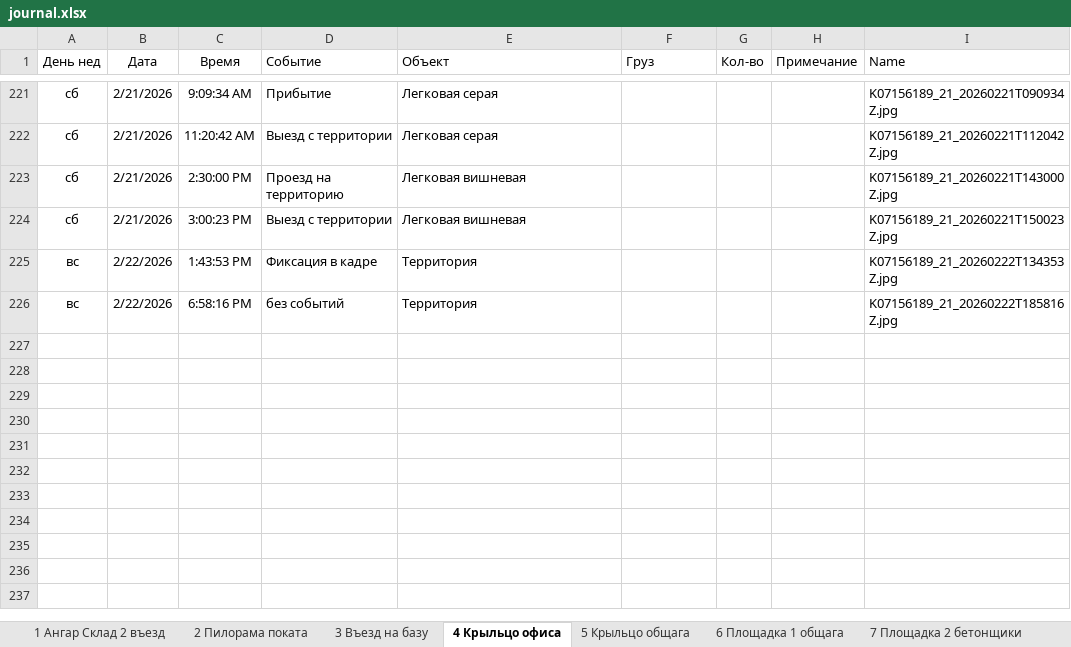
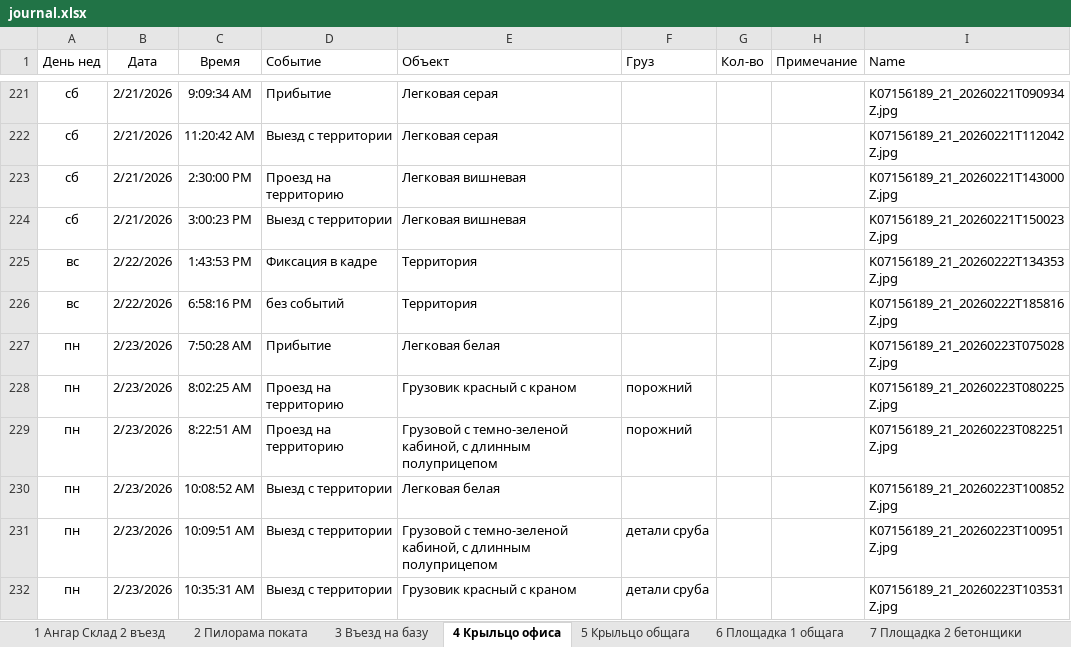
Before and after one commit to lartar02-cloud/videonablyudenie, an Excel workbook: journal.xlsx, sheet 4 Крыльцо офиса, drawn as a sheet; only a part is shown, gaps mark what is left out; values as stored, in another font and other column widths than the file's, no borders; conditional formats and table styles not drawn; the diff names each change by its address in the sheet, - before the commit and + after, or states it on an @@ line.

```diff
--- a/journal.xlsx (sheet 4 Крыльцо офиса)
+++ b/journal.xlsx (sheet 4 Крыльцо офиса)
+row 227: пн | 2/23/2026 | 7:50:28 AM | Прибытие | Легковая белая |  |  |  | K07156189_21_20260223T075028Z.jpg
+row 228: пн | 2/23/2026 | 8:02:25 AM | Проезд на территорию | Грузовик красный с краном | порожний |  |  | K07156189_21_20260223T080225Z.jpg
+row 229: пн | 2/23/2026 | 8:22:51 AM | Проезд на территорию | Грузовой с темно-зеленой кабиной, с длинным полуприцепом | порожний |  |  | K07156189_21_20260223T082251Z.jpg
+row 230: пн | 2/23/2026 | 10:08:52 AM | Выезд с территории | Легковая белая |  |  |  | K07156189_21_20260223T100852Z.jpg
+row 231: пн | 2/23/2026 | 10:09:51 AM | Выезд с территории | Грузовой с темно-зеленой кабиной, с длинным полуприцепом | детали сруба |  |  | K07156189_21_20260223T100951Z.jpg
+row 232: пн | 2/23/2026 | 10:35:31 AM | Выезд с территории | Грузовик красный с краном | детали сруба |  |  | K07156189_21_20260223T103531Z.jpg
```
Also changed, not shown: sheet Загрузка, sheet 6 Площадка 1 общага, sheet 5 Крыльцо общага, sheet Стороний транспорт, sheet 14 На гаражи, sheet 7 Площадка 2 бетонщики, 2 more sheets, other sheet tabs, hidden cells, 50 other files.
